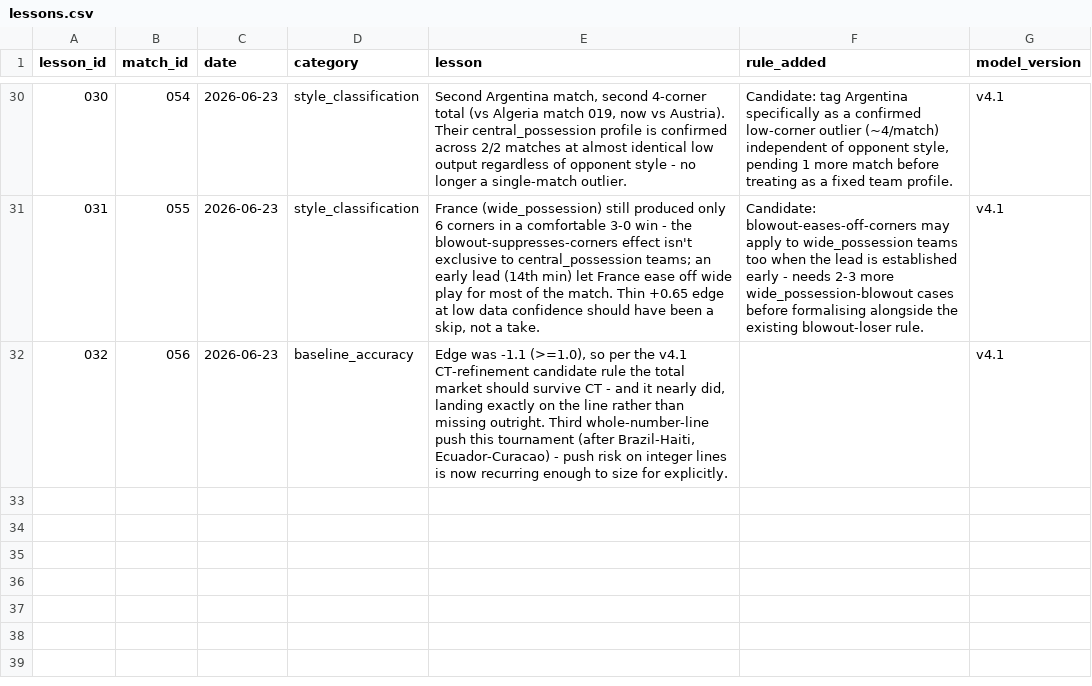
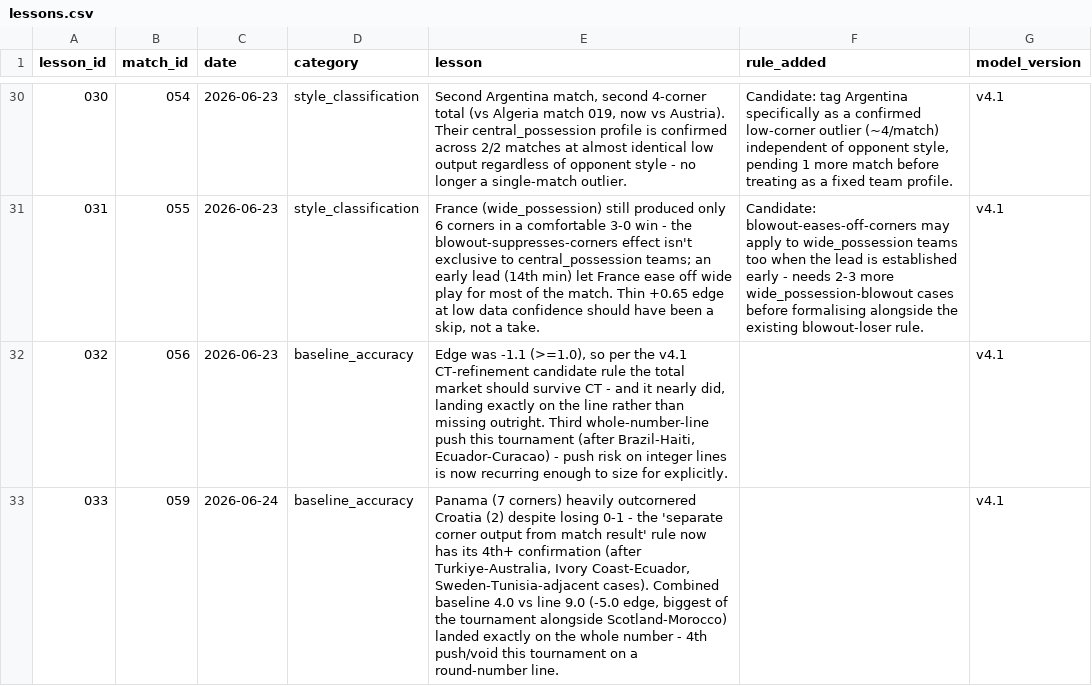
Before and after one commit to phildinh/world-cup-corners-model, a CSV file: data/lessons.csv, drawn as a sheet; only a part is shown, gaps mark what is left out.

Commit message:
data: Panama vs Croatia — 9 corners

```diff
--- a/data/lessons.csv
+++ b/data/lessons.csv
@@ -32 +32,2 @@ lesson_id,match_id,date,category,lesson,rule_added,model_version
 032,056,2026-06-23,baseline_accuracy,"Edge was -1.1 (>=1.0), so per the v4.1 CT-refinement candidate rule the total market should survive CT - and it nearly did, landing exactly on the line rather than missing outright. Third whole-number-line push this tournament (after Brazil-Haiti, Ecuador-Curacao) - push risk on integer lines is now recurring enough to size for explicitly.",,v4.1
+033,059,2026-06-24,baseline_accuracy,"Panama (7 corners) heavily outcornered Croatia (2) despite losing 0-1 - the 'separate corner output from match result' rule now has its 4th+ confirmation (after Turkiye-Australia, Ivory Coast-Ecuador, Sweden-Tunisia-adjacent cases). Combined baseline 4.0 vs line 9.0 (-5.0 edge, biggest of the tournament alongside Scotland-Morocco) landed exactly on the whole number - 4th push/void this tournament on a round-number line.",,v4.1
```
Also changed, not shown: data/bets.csv, data/matches.csv, 2 other files.
